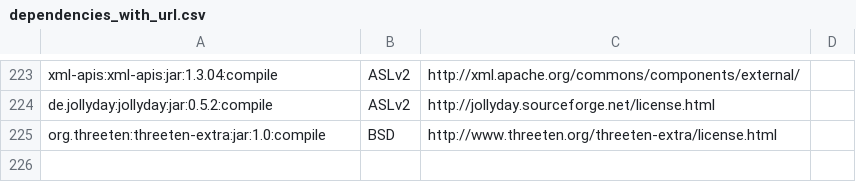
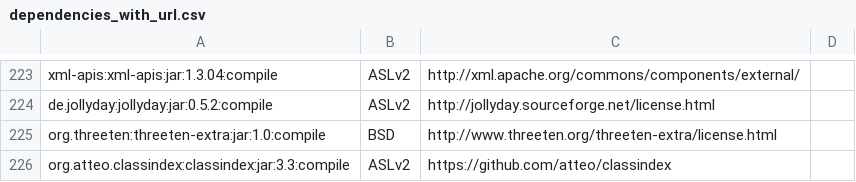
Before and after one commit to apache/metron, a CSV file: dependencies_with_url.csv, drawn as a sheet; only a part is shown, gaps mark what is left out; the diff names each change by its address in the sheet, - before the commit and + after, or states it on an @@ line.

Commit message:
Whoops, forgot dependency.

```diff
--- a/dependencies_with_url.csv
+++ b/dependencies_with_url.csv
+row 226: org.atteo.classindex:classindex:jar:3.3:compile | ASLv2 | https://github.com/atteo/classindex
```
